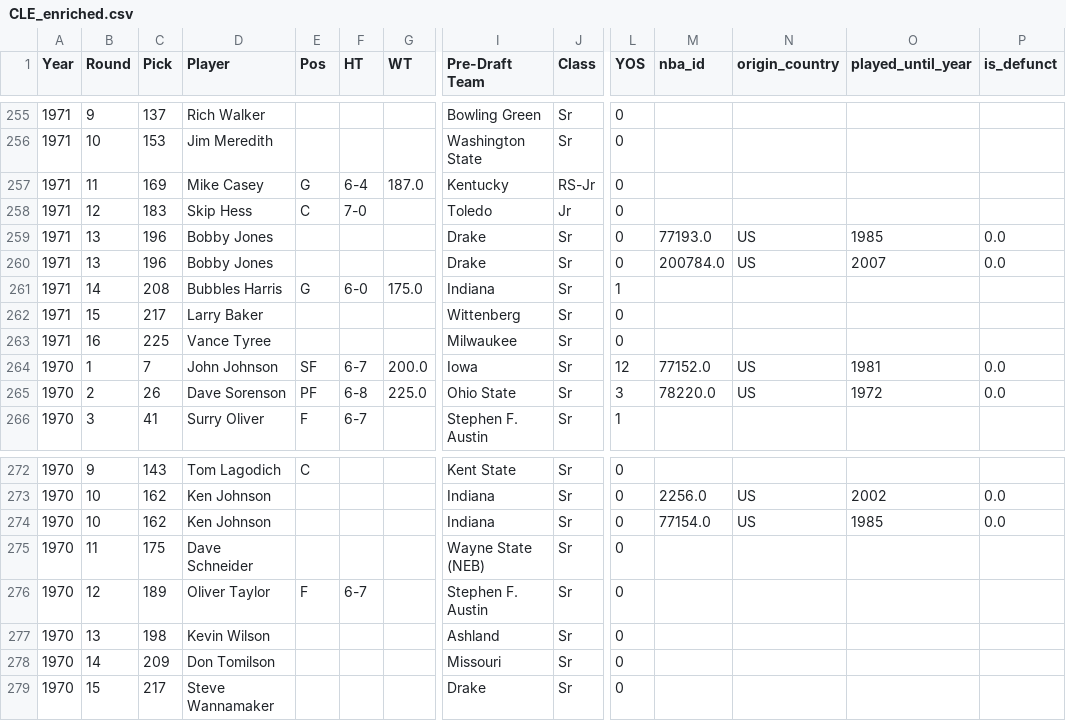
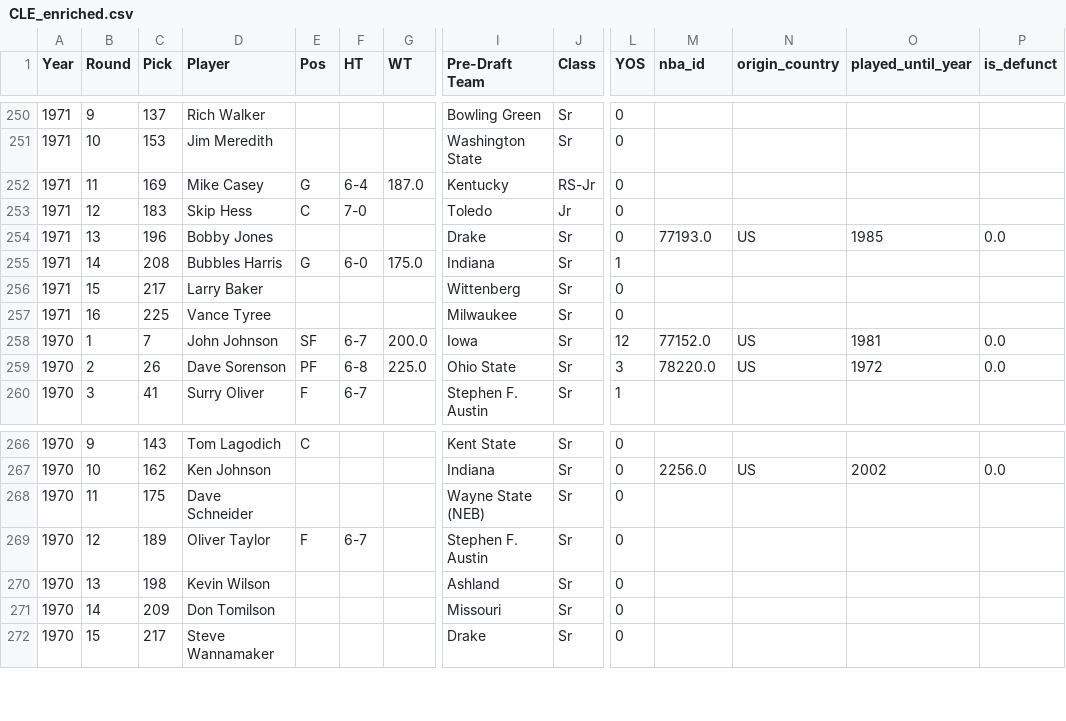
Before and after one commit to gtkacz/nba-real-draft-history, a CSV file: frontend/public/data/csv/CLE_enriched.csv, drawn as a sheet; only a part is shown, gaps mark what is left out; rows hold the shown columns only; the diff covers the shown part only; the diff names each change by its address in the sheet, - before the commit and + after, or states it on an @@ line.

```diff
--- a/frontend/public/data/csv/CLE_enriched.csv
+++ b/frontend/public/data/csv/CLE_enriched.csv
-row 260: 1971 | 13 | 196 | Bobby Jones |  |  |  | Drake | Sr | 0 | 200784.0 | US | 2007 | 0.0
-row 274: 1970 | 10 | 162 | Ken Johnson |  |  |  | Indiana | Sr | 0 | 77154.0 | US | 1985 | 0.0
```
Also changed, not shown: 5 removed rows elsewhere in this file, frontend/public/data/csv/ATL_enriched.csv, frontend/public/data/csv/MIL_enriched.csv, 25 other files.
